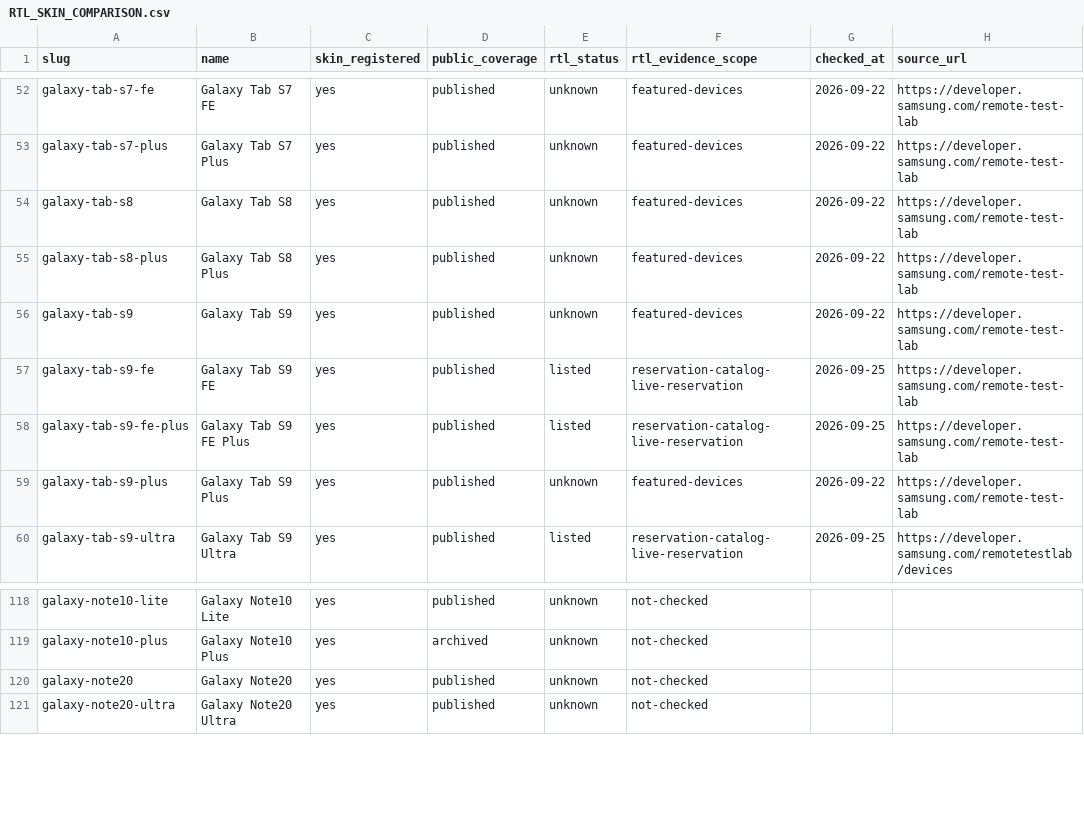
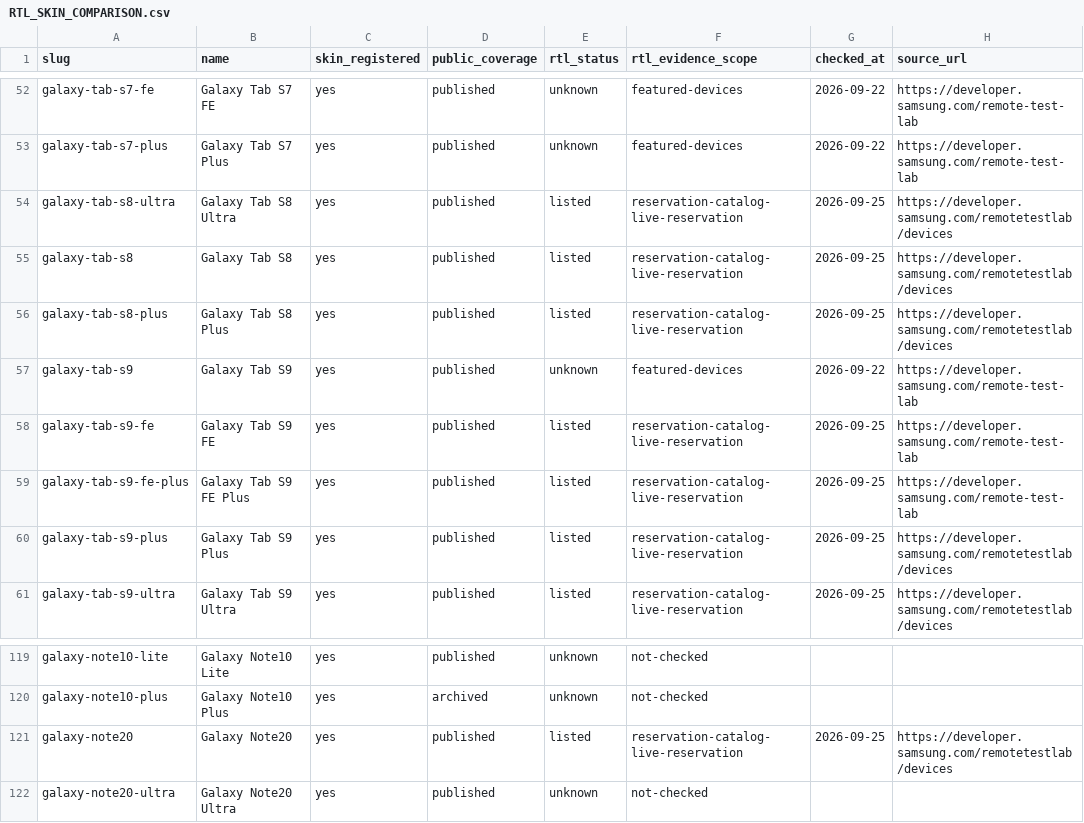
Before and after one commit to easyhooon/windowinsets, a CSV file: docs/RTL_SKIN_COMPARISON.csv, drawn as a sheet; only a part is shown, gaps mark what is left out.

```diff
--- a/docs/RTL_SKIN_COMPARISON.csv
+++ b/docs/RTL_SKIN_COMPARISON.csv
@@ -53,4 +53,5 @@ galaxy-tab-s7-fe,Galaxy Tab S7 FE,yes,published,unknown,featured-devices,2026-09
 galaxy-tab-s7-plus,Galaxy Tab S7 Plus,yes,published,unknown,featured-devices,2026-09-22,https://developer.samsung.com/remote-test-lab
-galaxy-tab-s8,Galaxy Tab S8,yes,published,unknown,featured-devices,2026-09-22,https://developer.samsung.com/remote-test-lab
-galaxy-tab-s8-plus,Galaxy Tab S8 Plus,yes,published,unknown,featured-devices,2026-09-22,https://developer.samsung.com/remote-test-lab
+galaxy-tab-s8-ultra,Galaxy Tab S8 Ultra,yes,published,listed,reservation-catalog-live-reservation,2026-09-25,https://developer.samsung.com/remotetestlab/devices
+galaxy-tab-s8,Galaxy Tab S8,yes,published,listed,reservation-catalog-live-reservation,2026-09-25,https://developer.samsung.com/remotetestlab/devices
+galaxy-tab-s8-plus,Galaxy Tab S8 Plus,yes,published,listed,reservation-catalog-live-reservation,2026-09-25,https://developer.samsung.com/remotetestlab/devices
 galaxy-tab-s9,Galaxy Tab S9,yes,published,unknown,featured-devices,2026-09-22,https://developer.samsung.com/remote-test-lab
@@ -58,3 +59,3 @@ galaxy-tab-s9-fe,Galaxy Tab S9 FE,yes,published,listed,reservation-catalog-live-
 galaxy-tab-s9-fe-plus,Galaxy Tab S9 FE Plus,yes,published,listed,reservation-catalog-live-reservation,2026-09-25,https://developer.samsung.com/remote-test-lab
-galaxy-tab-s9-plus,Galaxy Tab S9 Plus,yes,published,unknown,featured-devices,2026-09-22,https://developer.samsung.com/remote-test-lab
+galaxy-tab-s9-plus,Galaxy Tab S9 Plus,yes,published,listed,reservation-catalog-live-reservation,2026-09-25,https://developer.samsung.com/remotetestlab/devices
 galaxy-tab-s9-ultra,Galaxy Tab S9 Ultra,yes,published,listed,reservation-catalog-live-reservation,2026-09-25,https://developer.samsung.com/remotetestlab/devices
@@ -119,3 +120,3 @@ galaxy-note10-lite,Galaxy Note10 Lite,yes,published,unknown,not-checked,,
 galaxy-note10-plus,Galaxy Note10 Plus,yes,archived,unknown,not-checked,,
-galaxy-note20,Galaxy Note20,yes,published,unknown,not-checked,,
+galaxy-note20,Galaxy Note20,yes,published,listed,reservation-catalog-live-reservation,2026-09-25,https://developer.samsung.com/remotetestlab/devices
 galaxy-note20-ultra,Galaxy Note20 Ultra,yes,published,unknown,not-checked,,
```
Also changed, not shown: 19 other files.
